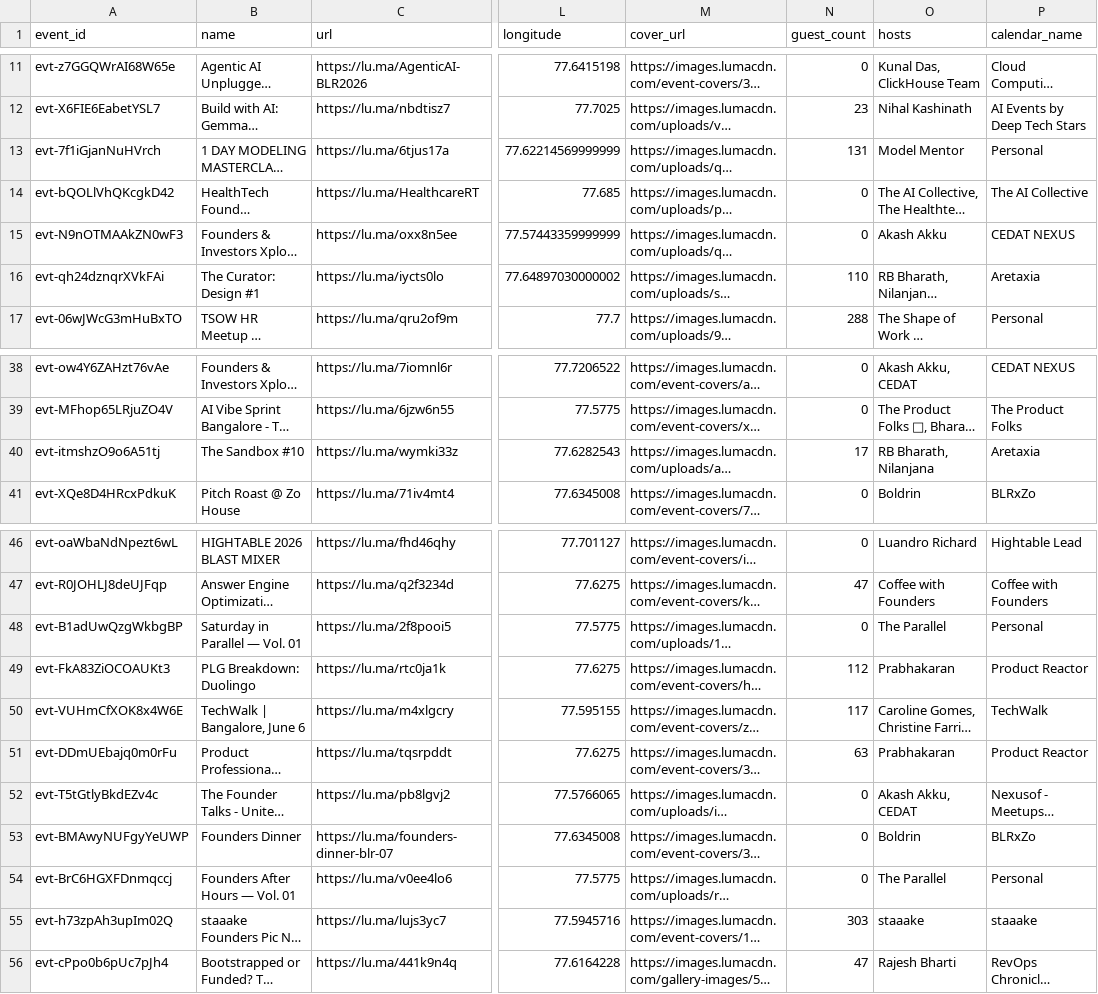
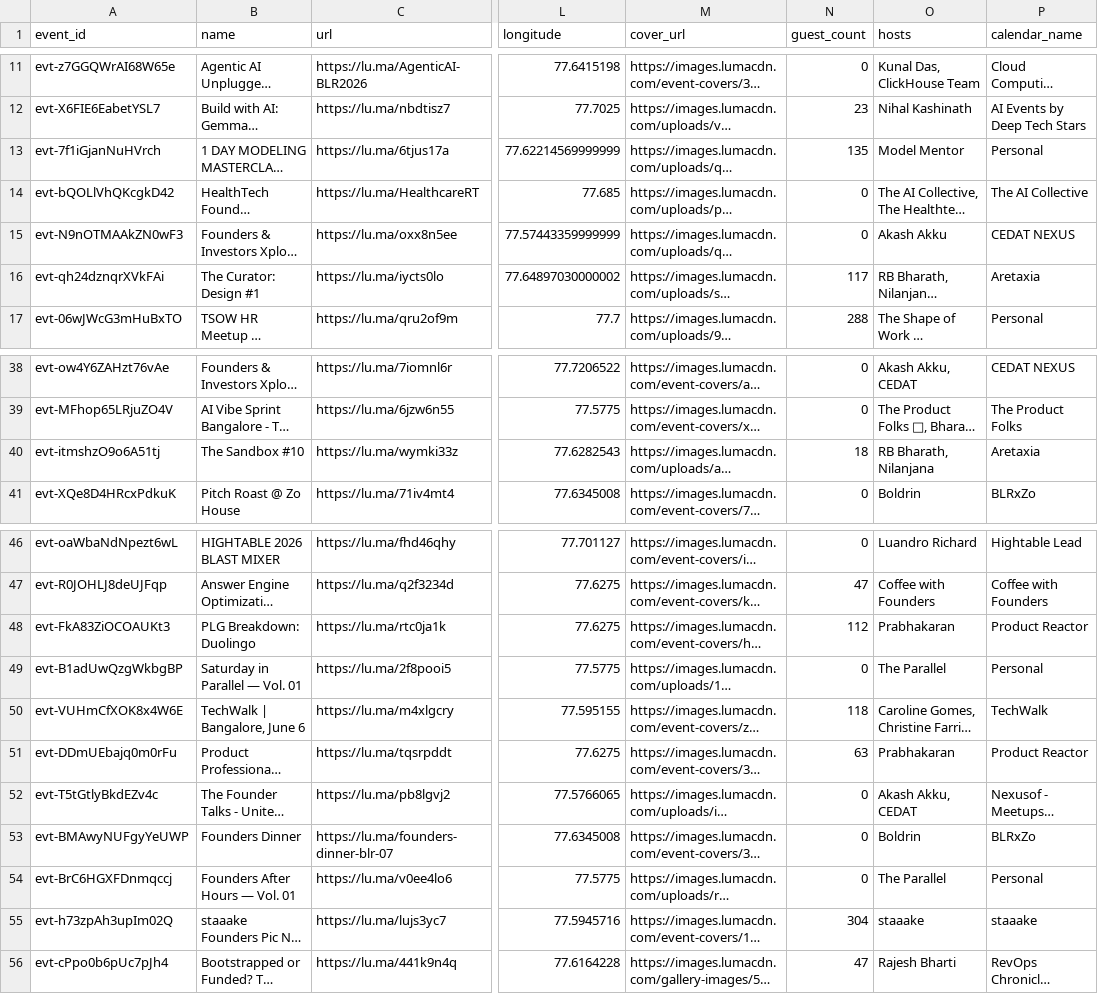
Before and after one commit to himanshusaleria/luma-explore, a CSV file: data/bengaluru_latest.csv, drawn as a sheet; only a part is shown, gaps mark what is left out; long unchanged cells end in …; the diff names each change by its address in the sheet, - before the commit and + after, or states it on an @@ line.

```diff
--- a/data/bengaluru_latest.csv
+++ b/data/bengaluru_latest.csv
-N13 (guest_count): 131
+N13 (guest_count): 135
-N16 (guest_count): 110
+N16 (guest_count): 117
-N40 (guest_count): 17
+N40 (guest_count): 18
@@ row 49 moved to row 48: evt-FkA83ZiOCOAUKt3 @@
-N50 (guest_count): 117
+N50 (guest_count): 118
-N55 (guest_count): 303
+N55 (guest_count): 304
```
Also changed, not shown: data/mumbai_latest.csv, data/pune_latest.csv, 6 other files.
